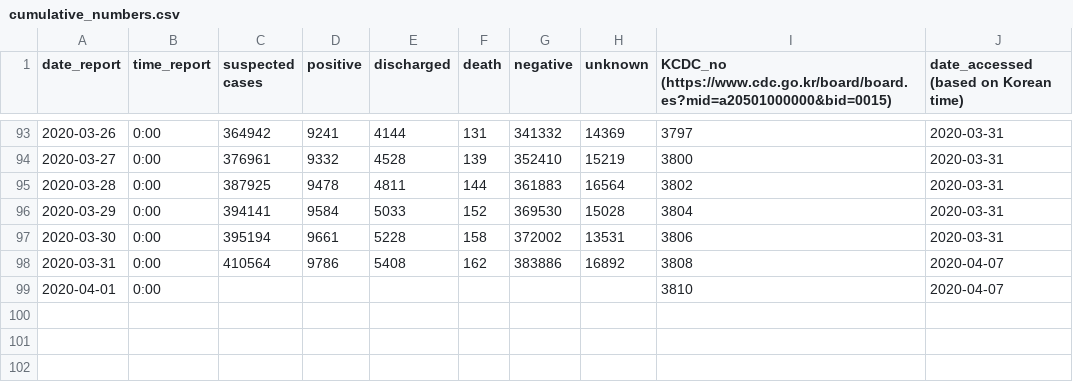
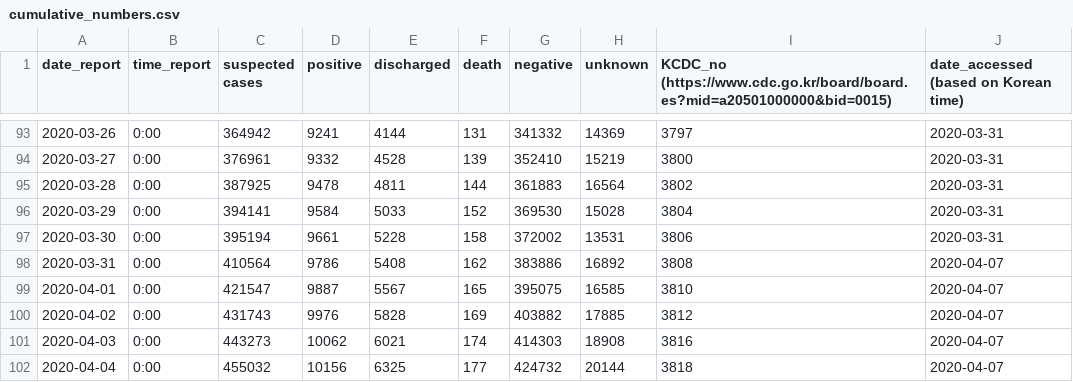
Before and after one commit to anjuspace/covid19, a CSV file: data/korea-data/cumulative_numbers.csv, drawn as a sheet; only a part is shown, gaps mark what is left out; removed rows and columns are numbered as before the commit, all else as after; the diff names each change by its address in the sheet, - before the commit and + after, or states it on an @@ line.

Commit message:
update data

```diff
--- a/data/korea-data/cumulative_numbers.csv
+++ b/data/korea-data/cumulative_numbers.csv
-row 99: 2020-04-01 | 0:00 |  |  |  |  |  |  | 3810 | 2020-04-07
+row 99: 2020-04-01 | 0:00 | 421547 | 9887 | 5567 | 165 | 395075 | 16585 | 3810 | 2020-04-07
+row 100: 2020-04-02 | 0:00 | 431743 | 9976 | 5828 | 169 | 403882 | 17885 | 3812 | 2020-04-07
+row 101: 2020-04-03 | 0:00 | 443273 | 10062 | 6021 | 174 | 414303 | 18908 | 3816 | 2020-04-07
+row 102: 2020-04-04 | 0:00 | 455032 | 10156 | 6325 | 177 | 424732 | 20144 | 3818 | 2020-04-07
```
Also changed, not shown: data/korea-data/geo_distribution.csv, 5 other files.
